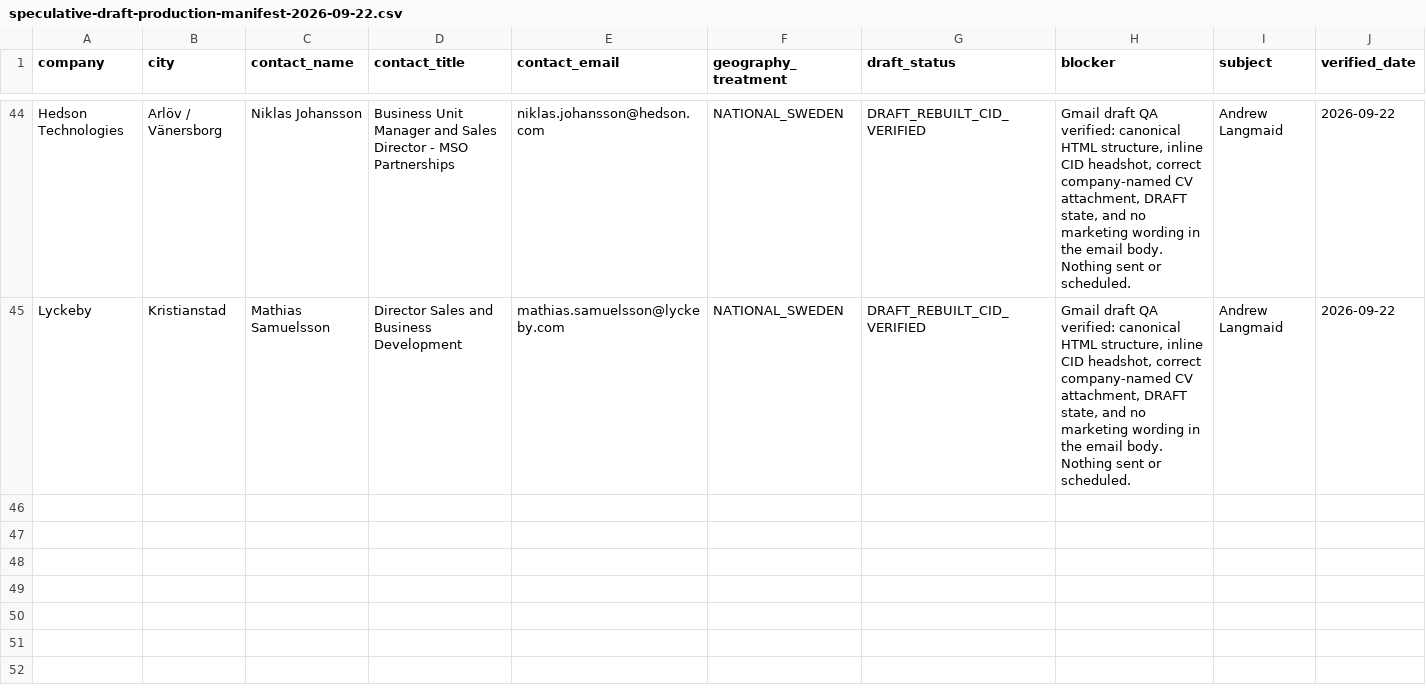
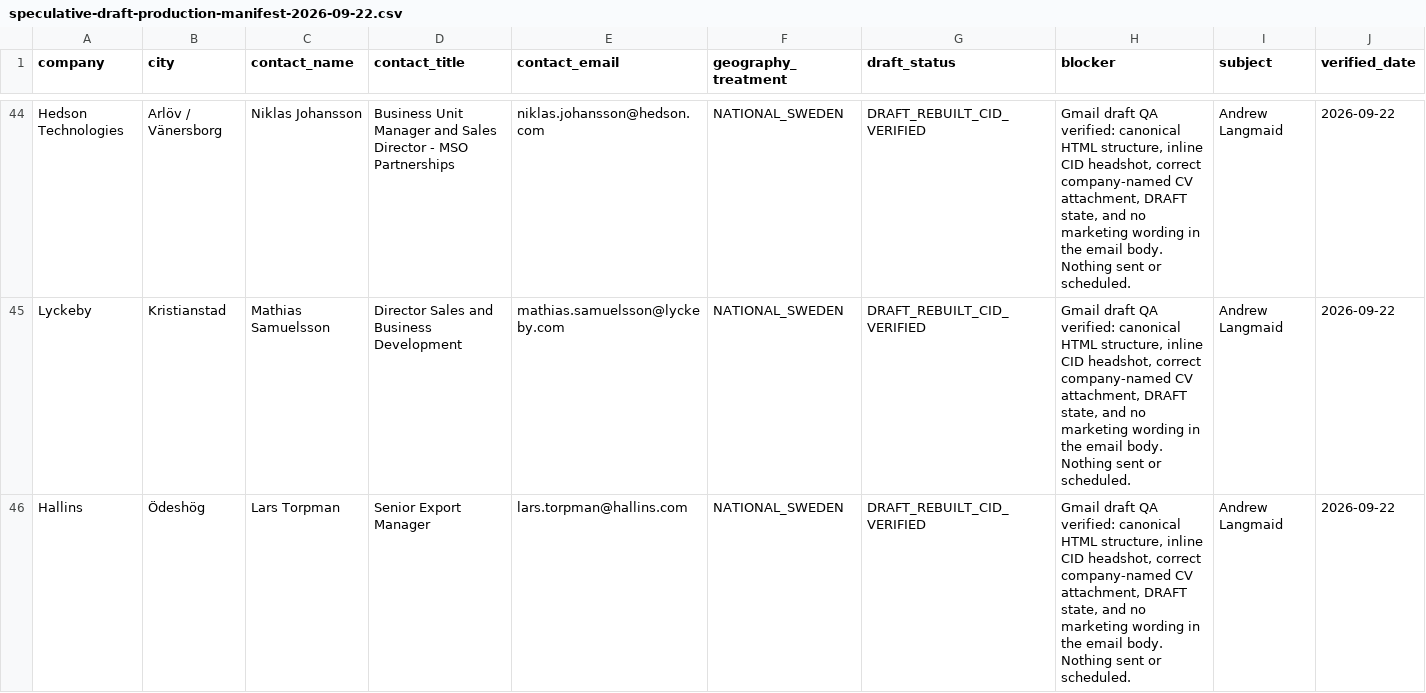
Before and after one commit to Pomeroi9Langmaid/Job-Hunting, a CSV file: data/speculative-draft-production-manifest-2026-09-22.csv, drawn as a sheet; only a part is shown, gaps mark what is left out; the diff names each change by its address in the sheet, - before the commit and + after, or states it on an @@ line.

Commit message:
Add verified Hallins Gmail draft

```diff
--- a/data/speculative-draft-production-manifest-2026-09-22.csv
+++ b/data/speculative-draft-production-manifest-2026-09-22.csv
+row 46: Hallins | Ödeshög | Lars Torpman | Senior Export Manager | lars.torpman@hallins.com | NATIONAL_SWEDEN | DRAFT_REBUILT_CID_VERIFIED | Gmail draft QA verified: canonical HTML structure, inline CID headshot, correct company-named CV attachment, DRAFT state, and no marketing wording in the email body. Nothing sent or scheduled. | Andrew Langmaid | 2026-09-22
```
